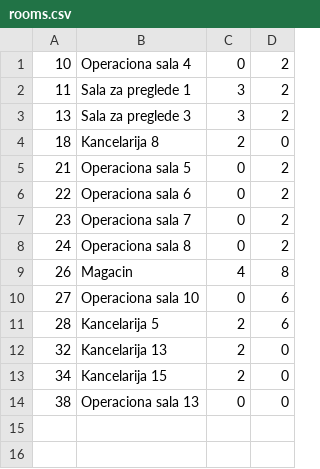
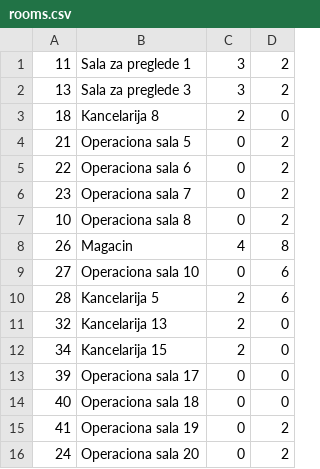
Before and after one commit to AndjelijaStancic/Hospital-managment-system, a CSV file: Projekat/SIMS PROJEKAT/SimsProjekat/SimsProjekat/Resources/Data/rooms.csv, drawn as a sheet.

```diff
--- a/Projekat/SIMS PROJEKAT/SimsProjekat/SimsProjekat/Resources/Data/rooms.csv
+++ b/Projekat/SIMS PROJEKAT/SimsProjekat/SimsProjekat/Resources/Data/rooms.csv
@@ -1,2 +1 @@
-10;Operaciona sala 4;0;2
 11;Sala za preglede 1;3;2
@@ -7,3 +6,3 @@
 23;Operaciona sala 7;0;2
-24;Operaciona sala 8;0;2
+10;Operaciona sala 8;0;2
 26;Magacin;4;8
@@ -13,2 +12,5 @@
 34;Kancelarija 15;2;0
-38;Operaciona sala 13;0;0
+39;Operaciona sala 17;0;0
+40;Operaciona sala 18;0;0
+41;Operaciona sala 19;0;2
+24;Operaciona sala 20;0;2
```
Also changed, not shown: Projekat/SIMS PROJEKAT/SimsProjekat/SimsProjekat/Resources/Data/equipment.csv, 17 other files.
